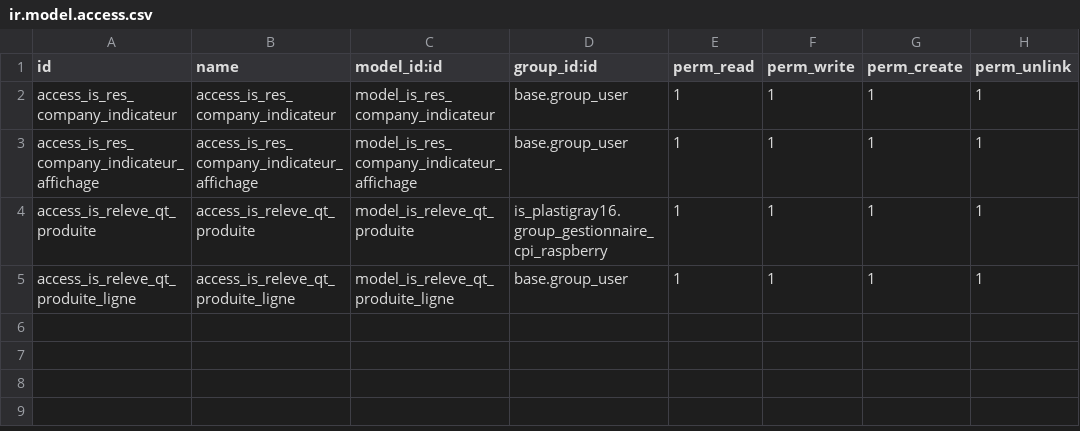
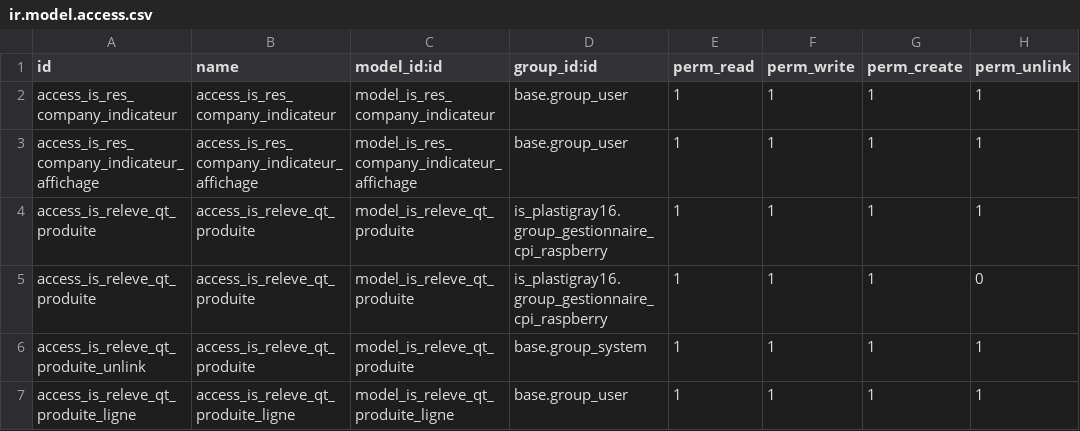
Before and after one commit to tonygalmiche/is_alencon, a CSV file: security/ir.model.access.csv, drawn as a sheet.

```diff
--- a/security/ir.model.access.csv
+++ b/security/ir.model.access.csv
@@ -4,2 +4,4 @@ access_is_res_company_indicateur_affichage,access_is_res_company_indicateur_affi
 access_is_releve_qt_produite,access_is_releve_qt_produite,model_is_releve_qt_produite,is_plastigray16.group_gestionnaire_cpi_raspberry,1,1,1,1
+access_is_releve_qt_produite,access_is_releve_qt_produite,model_is_releve_qt_produite,is_plastigray16.group_gestionnaire_cpi_raspberry,1,1,1,0
+access_is_releve_qt_produite_unlink,access_is_releve_qt_produite,model_is_releve_qt_produite,base.group_system,1,1,1,1
 access_is_releve_qt_produite_ligne,access_is_releve_qt_produite_ligne,model_is_releve_qt_produite_ligne,base.group_user,1,1,1,1
```
Also changed, not shown: 4 other files.
